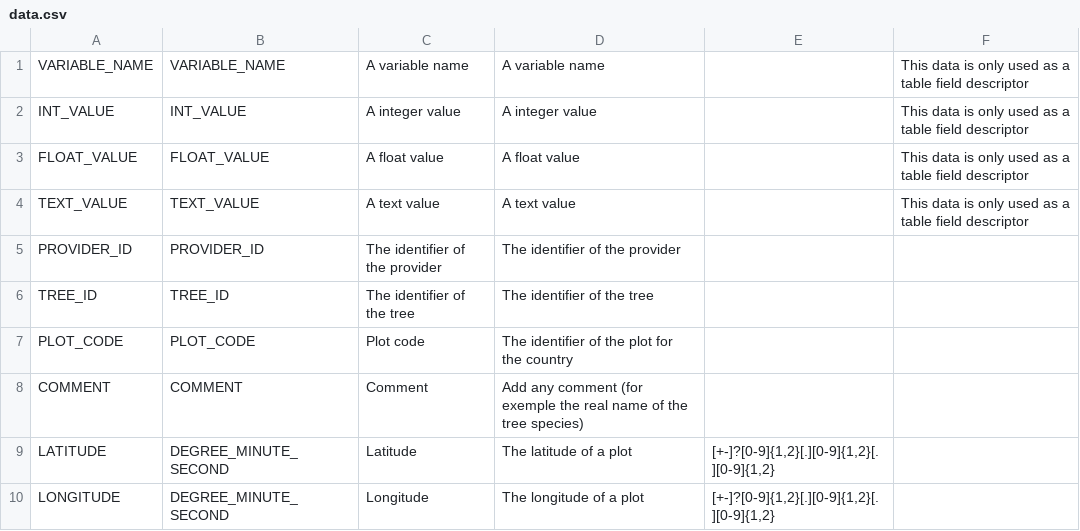
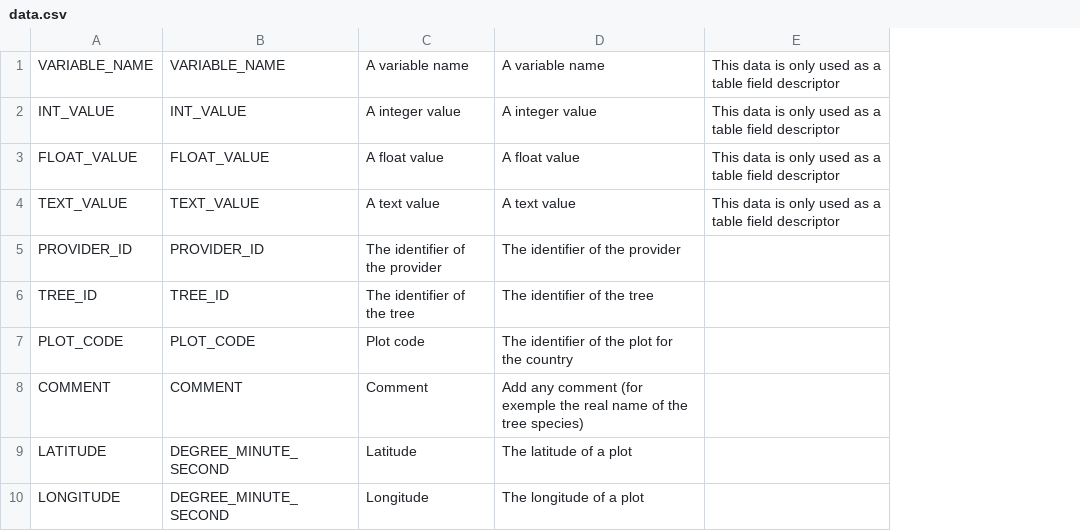
Before and after one commit to IGNBPesty/ogam, a CSV file: Bases SQL/Metadata/data.csv, drawn as a sheet; only a part is shown; the diff names each change by its address in the sheet, - before the commit and + after, or states it on an @@ line.

Commit message:
OGAM-37 : Metadata : Move the "Mask" information out of the DATA table (one mask for the input, one mask for the form)

```diff
--- a/Bases SQL/Metadata/data.csv
+++ b/Bases SQL/Metadata/data.csv
-column E, rows 9-10: [+-]?[0-9]{1,2}[.][0-9]{1,2}[.][0-9]{1,2} | [+-]?[0-9]{1,2}[.][0-9]{1,2}[.][0-9]{1,2}
```
Also changed, not shown: Bases SQL/Metadata/file_field.csv, Bases SQL/Metadata/form_field.csv, 2 other files.
